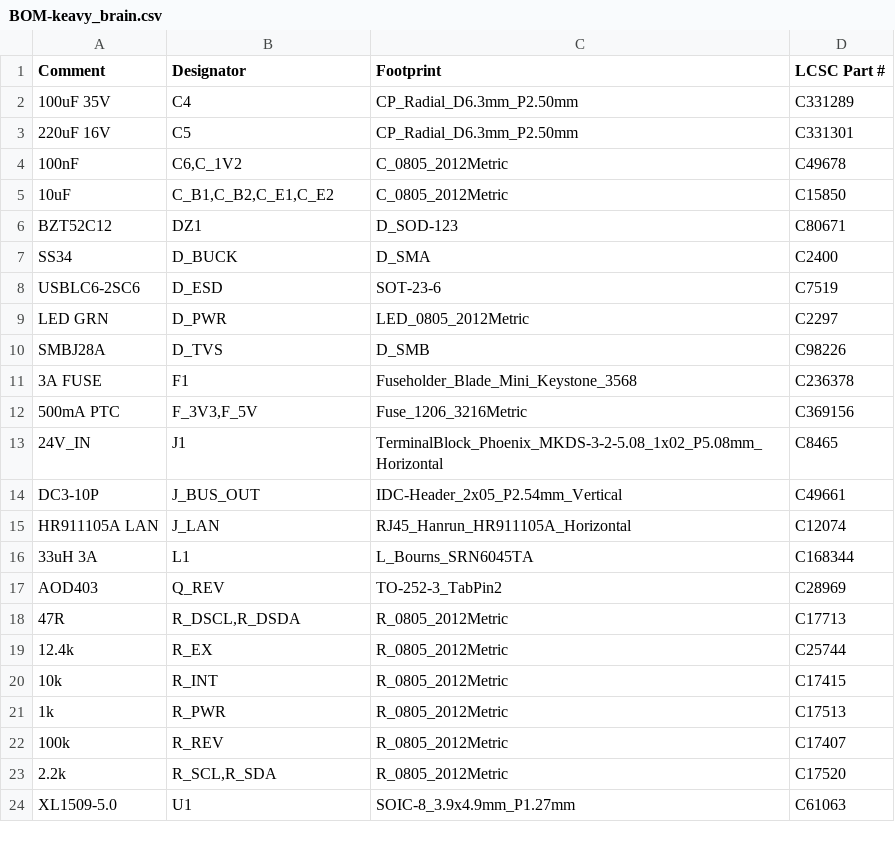
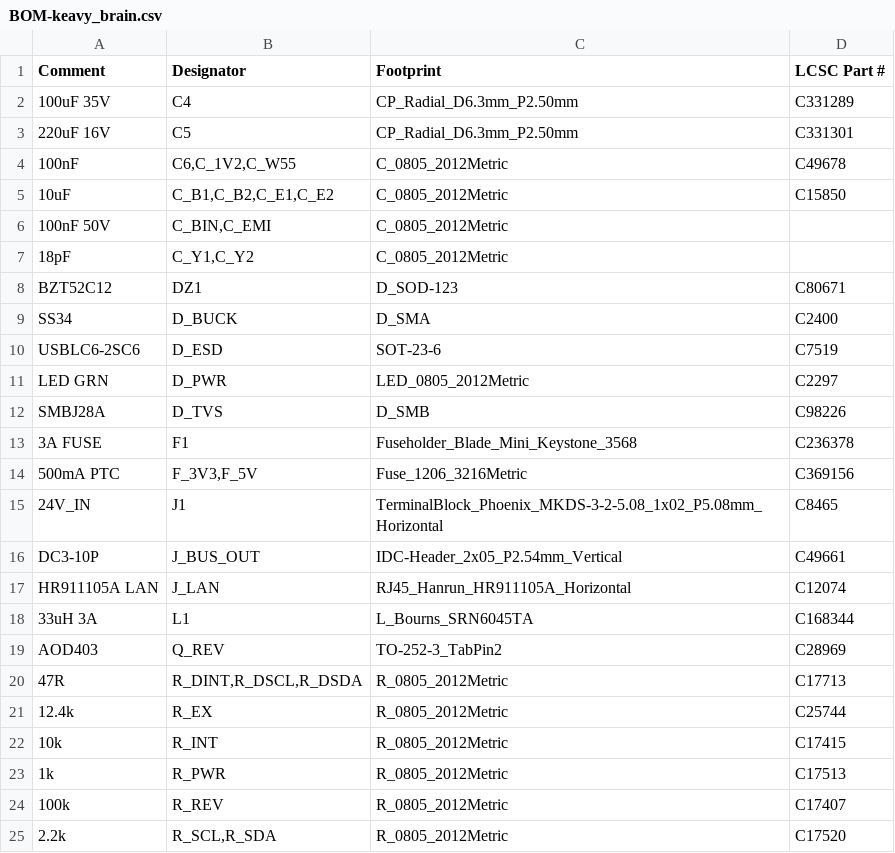
Before and after one commit to mniroy/keavy-smarthome-panel, a CSV file: modular/brain/manufacturing/jlcpcb/BOM-keavy_brain.csv, drawn as a sheet; only a part is shown; the shorter side is filled out with more unchanged rows.

```diff
--- a/modular/brain/manufacturing/jlcpcb/BOM-keavy_brain.csv
+++ b/modular/brain/manufacturing/jlcpcb/BOM-keavy_brain.csv
@@ -3,4 +3,6 @@ Comment,Designator,Footprint,LCSC Part #
 220uF 16V,C5,CP_Radial_D6.3mm_P2.50mm,C331301
-100nF,"C6,C_1V2",C_0805_2012Metric,C49678
+100nF,"C6,C_1V2,C_W55",C_0805_2012Metric,C49678
 10uF,"C_B1,C_B2,C_E1,C_E2",C_0805_2012Metric,C15850
+100nF 50V,"C_BIN,C_EMI",C_0805_2012Metric,
+18pF,"C_Y1,C_Y2",C_0805_2012Metric,
 BZT52C12,DZ1,D_SOD-123,C80671
@@ -17,3 +19,3 @@ HR911105A LAN,J_LAN,RJ45_Hanrun_HR911105A_Horizontal,C12074
 AOD403,Q_REV,TO-252-3_TabPin2,C28969
-47R,"R_DSCL,R_DSDA",R_0805_2012Metric,C17713
+47R,"R_DINT,R_DSCL,R_DSDA",R_0805_2012Metric,C17713
 12.4k,R_EX,R_0805_2012Metric,C25744
```
Also changed, not shown: modular/brain/manufacturing/jlcpcb/CPL-keavy_brain.csv, modular/dimmer_6ch/manufacturing/jlcpcb/CPL-keavy_dimmer6.csv, 22 other files.
